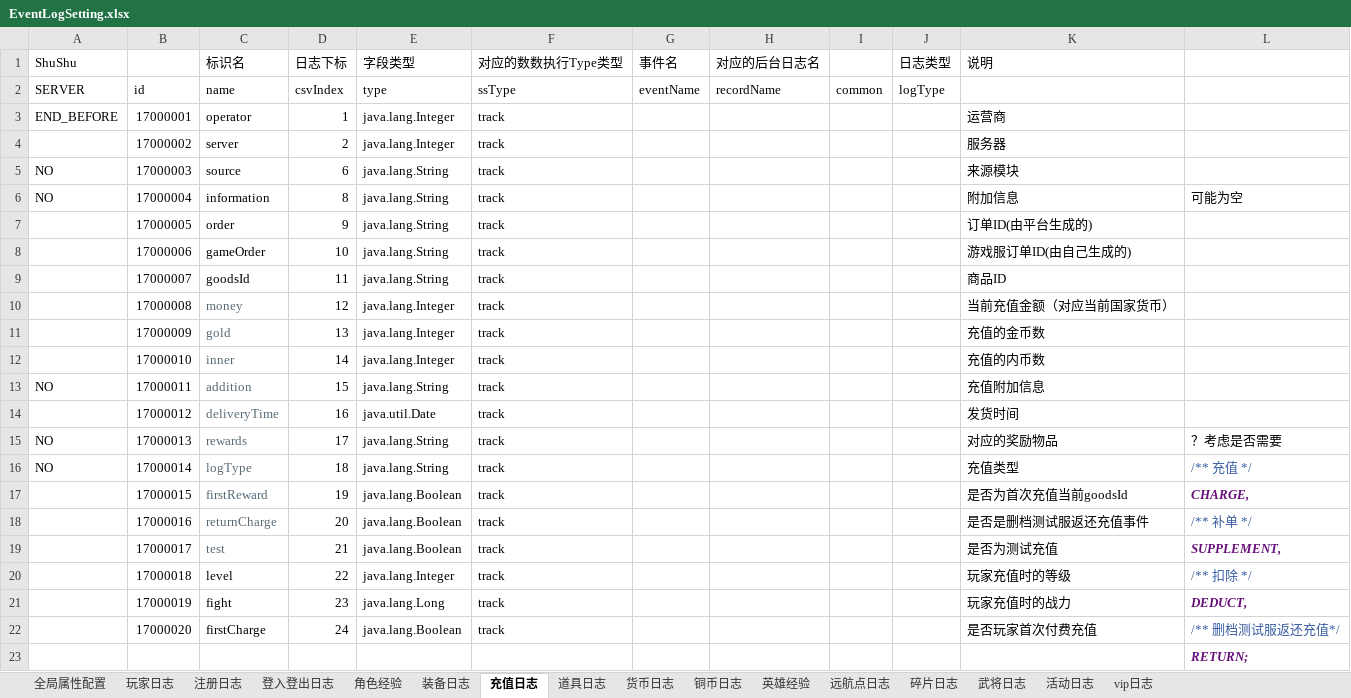
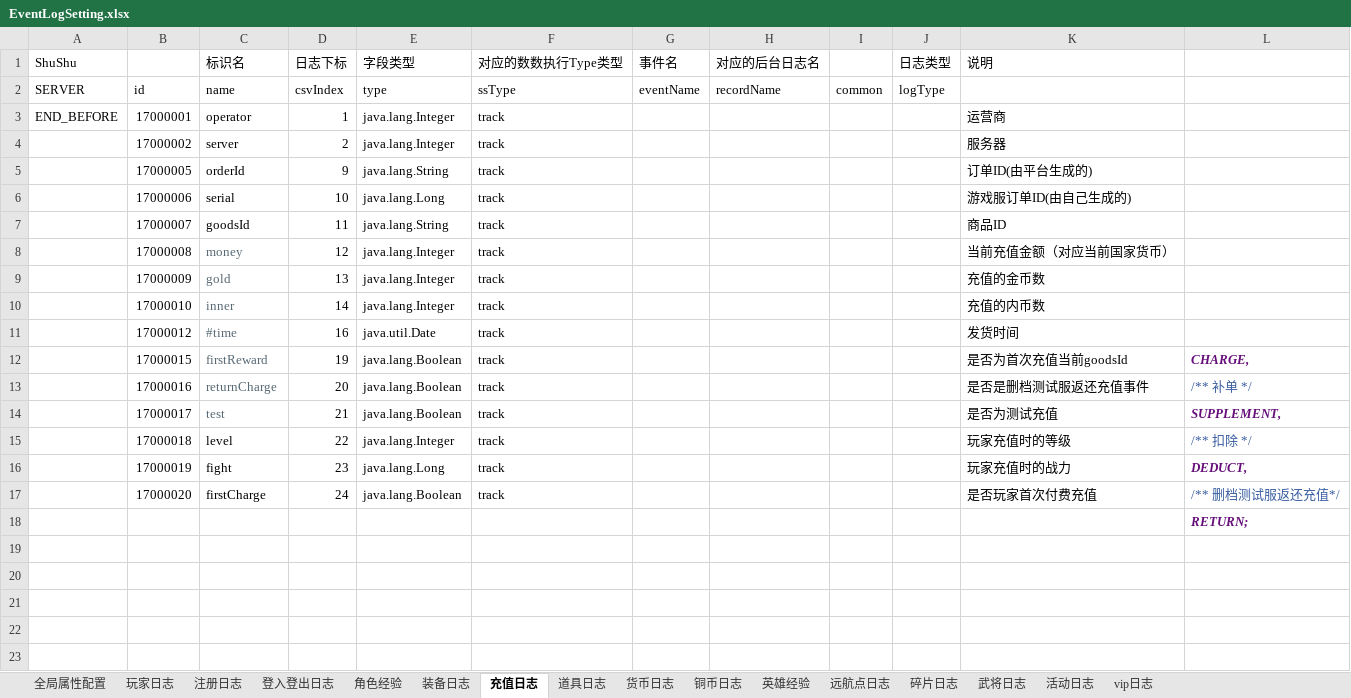
Before and after one commit to yourwafer/logbeat, an Excel workbook: src/main/resources/EventLogSetting.xlsx, sheet 充值日志, drawn as a sheet; values as stored, in another font and other column widths than the file's, no borders; removed rows and columns are numbered as before the commit, all else as after; the diff names each change by its address in the sheet, - before the commit and + after, or states it on an @@ line.

```diff
--- a/src/main/resources/EventLogSetting.xlsx (sheet 充值日志)
+++ b/src/main/resources/EventLogSetting.xlsx (sheet 充值日志)
-row 5: NO | 17000003 | source | 6 | java.lang.String | track |  |  |  |  | 来源模块
-row 6: NO | 17000004 | information | 8 | java.lang.String | track |  |  |  |  | 附加信息 | 可能为空
-C5 (标识名): order
+C5 (标识名): orderId
-C6 (标识名): gameOrder
+C6 (标识名): serial
-E6 (字段类型): java.lang.String
+E6 (字段类型): java.lang.Long
-row 13: NO | 17000011 | addition | 15 | java.lang.String | track |  |  |  |  | 充值附加信息
-C11 (标识名): deliveryTime
+C11 (标识名): #time
-row 15: NO | 17000013 | rewards | 17 | java.lang.String | track |  |  |  |  | 对应的奖励物品 | ？考虑是否需要
-row 16: NO | 17000014 | logType | 18 | java.lang.String | track |  |  |  |  | 充值类型 | /** 充值 */
```
Also changed, not shown: sheet 登入登出日志, sheet 注册日志.
